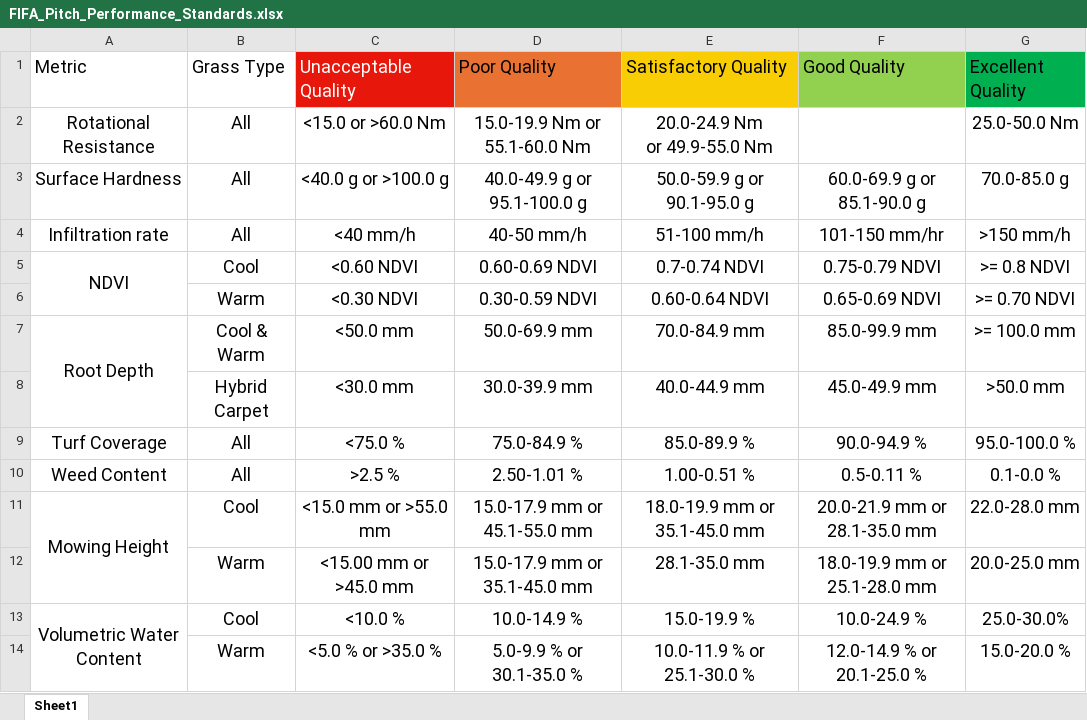
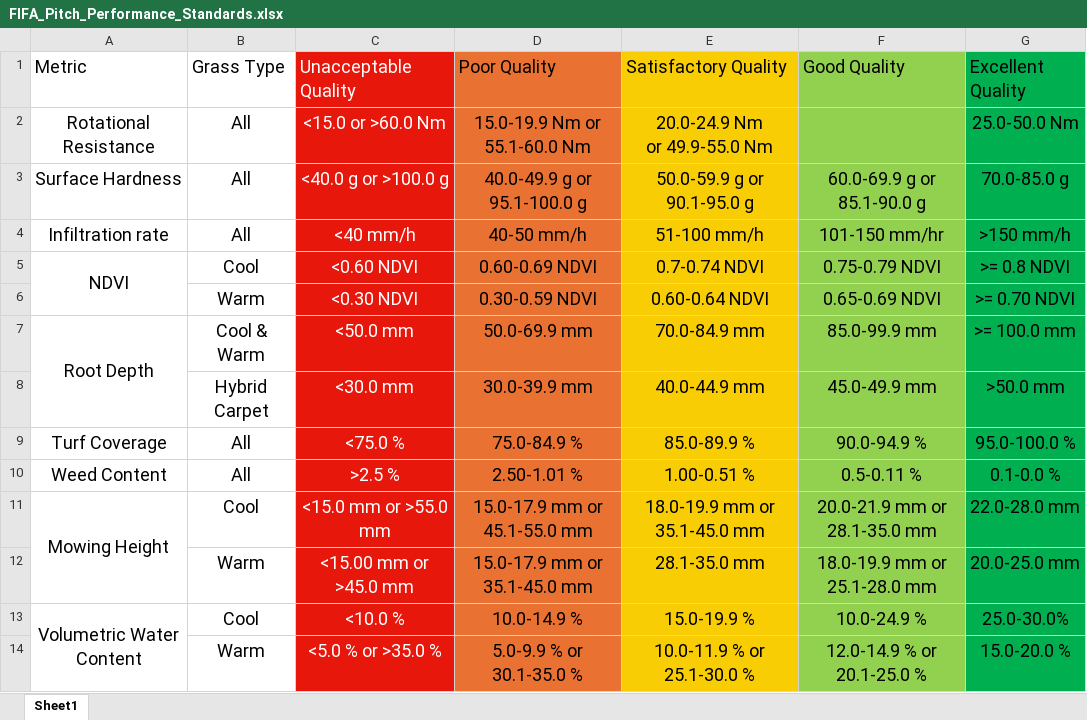
Before and after one commit to dillonmccallum1-del/labosport-app, an Excel workbook: assets/FIFA_Pitch_Performance_Standards.xlsx, sheet Sheet1, drawn as a sheet; values as stored, in another font and other column widths than the file's, no borders; the diff names each change by its address in the sheet, - before the commit and + after, or states it on an @@ line.

Commit message:
Update FIFA_Pitch_Performance_Standards.xlsx

```diff
--- a/assets/FIFA_Pitch_Performance_Standards.xlsx (sheet Sheet1)
+++ b/assets/FIFA_Pitch_Performance_Standards.xlsx (sheet Sheet1)
@@ C2:C14 fill: none → #E8170C, text colour: black → #FFFFFF @@
-D2:D14 fill: none
+D2:D14 fill: #E97132
-E2:E14 fill: none
+E2:E14 fill: #F9CD04
-F2:F14 fill: none
+F2:F14 fill: #92D050
-G2:G14 fill: none
+G2:G14 fill: #00B050
```
